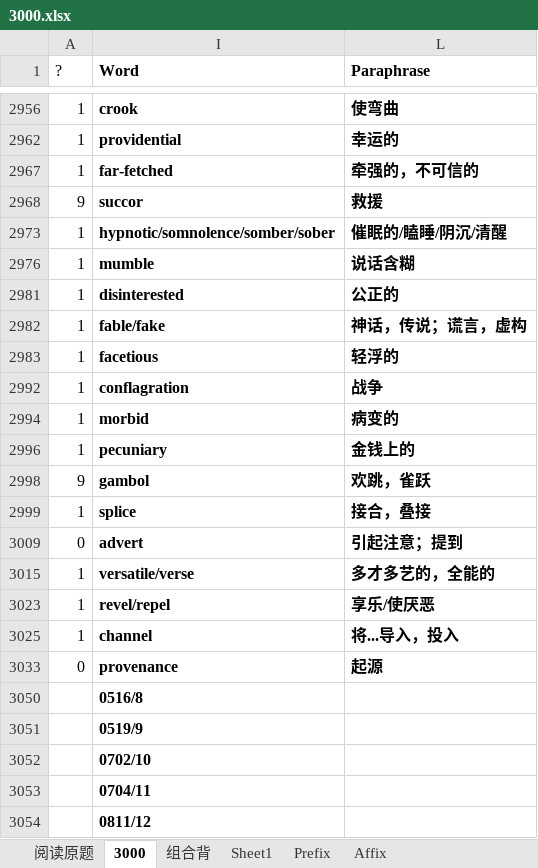
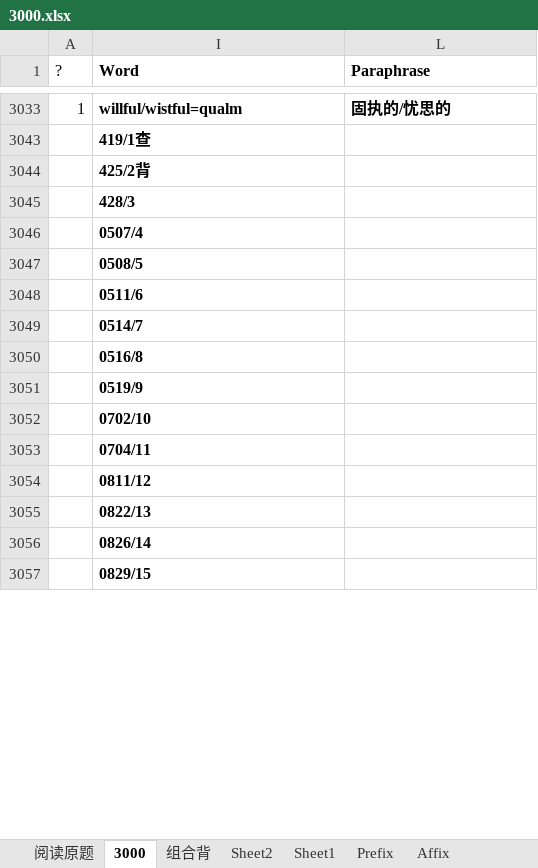
Before and after one commit to HanYouyang/GrowUp2019, an Excel workbook: 3000.xlsx, sheet 3000, drawn as a sheet; only a part is shown, gaps mark what is left out; the shorter side is filled out with more unchanged rows; values as stored, in another font and other column widths than the file's, no borders; conditional formats not drawn; removed rows and columns are numbered as before the commit, all else as after; the diff covers the shown part only; the diff names each change by its address in the sheet, - before the commit and + after, or states it on an @@ line.

```diff
--- a/3000.xlsx (sheet 3000)
+++ b/3000.xlsx (sheet 3000)
+sheet tab: Sheet2
@@ row 2956 moved to row 1373: 1 @@
@@ row 2962 moved to row 831: 1 @@
-row 2967: 1 | far-fetched | 牵强的，不可信的
@@ row 2968 moved to row 2038: 9 @@
-row 2973: 1 | hypnotic/somnolence/somber/sober | 催眠的/瞌睡/阴沉/清醒
-row 2976: 1 | mumble | 说话含糊
-row 2981: 1 | disinterested | 公正的
@@ row 2982 moved to row 2318: 1 @@
@@ row 2983 moved to row 963: 1 @@
@@ row 2992 moved to row 880: 1 @@
@@ row 2994 moved to row 976: 1 @@
@@ row 2996 moved to row 1563: 1 @@
@@ row 2998 moved to row 1897: 9 @@
@@ row 2999 moved to row 2258: 1 @@
-row 3009: 0 | advert | 引起注意；提到
@@ row 3015 moved to row 847: 1 @@
-row 3023: 1 | revel/repel | 享乐/使厌恶
@@ row 3025 moved to row 405: 1 @@
-row 3033: 0 | provenance | 起源
@@ row 252 moved to row 3033: 1 @@
@@ row 3043 unhidden:  | 419/1查 @@
@@ row 3044 unhidden:  | 425/2背 @@
@@ row 3045 unhidden:  | 428/3 @@
@@ row 3046 unhidden:  | 0507/4 @@
@@ row 3047 unhidden:  | 0508/5 @@
@@ row 3048 unhidden:  | 0511/6 @@
@@ row 3049 unhidden:  | 0514/7 @@
```
Also changed, not shown: 109 added rows, 184 removed rows, 361 moved rows and 1 edited cell elsewhere in this sheet, sheet 组合背, hidden cells, 9 other files.
